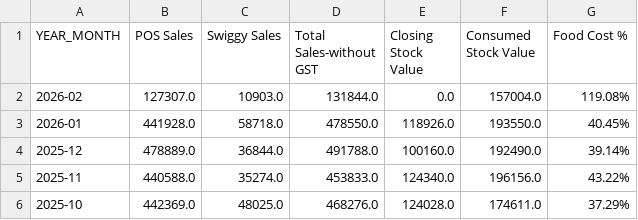
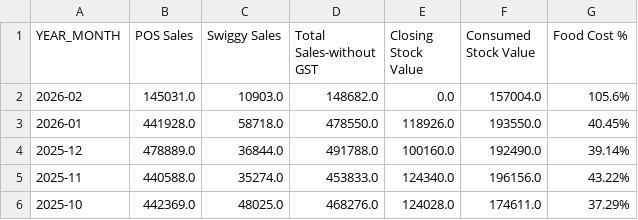
Before and after one commit to arjunotp/Dashboard, a CSV file: final_summary.csv, drawn as a sheet; only a part is shown.

Commit message:
Upload CSV final_summary.csv

```diff
--- a/final_summary.csv
+++ b/final_summary.csv
@@ -1,3 +1,3 @@
 YEAR_MONTH,POS Sales,Swiggy Sales,Total Sales-without GST,Closing Stock Value,Consumed Stock Value,Food Cost %
-2026-02,127307.0,10903.0,131844.0,0.0,157004.0,119.08%
+2026-02,145031.0,10903.0,148682.0,0.0,157004.0,105.6%
 2026-01,441928.0,58718.0,478550.0,118926.0,193550.0,40.45%
```
